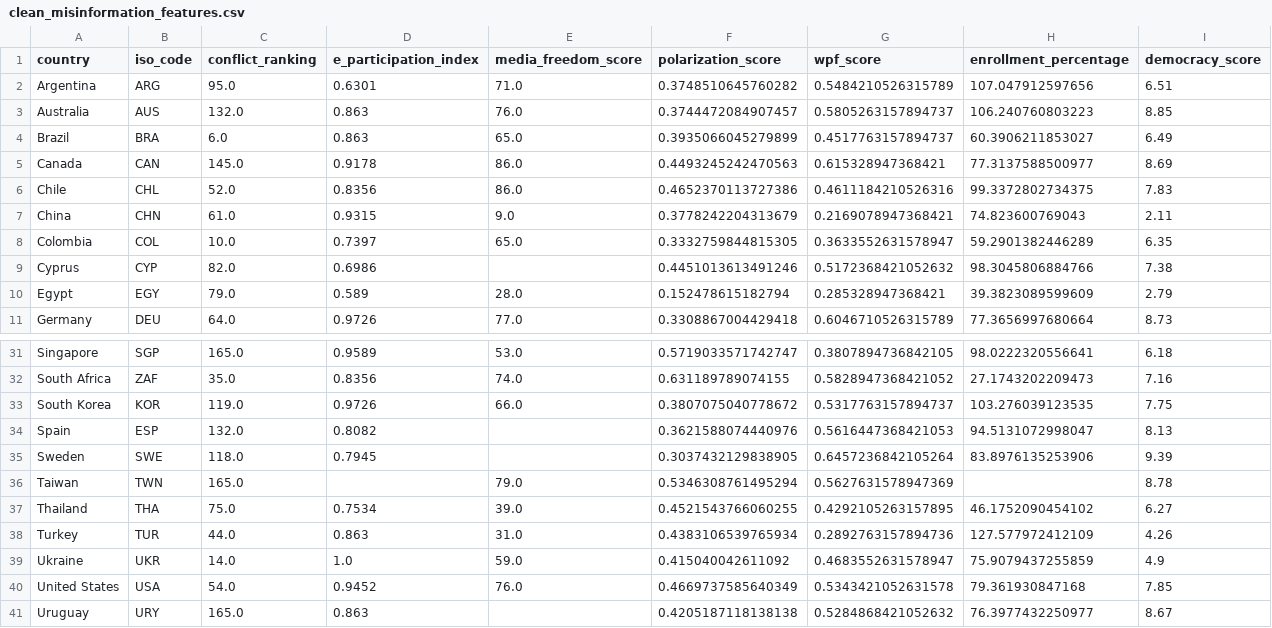
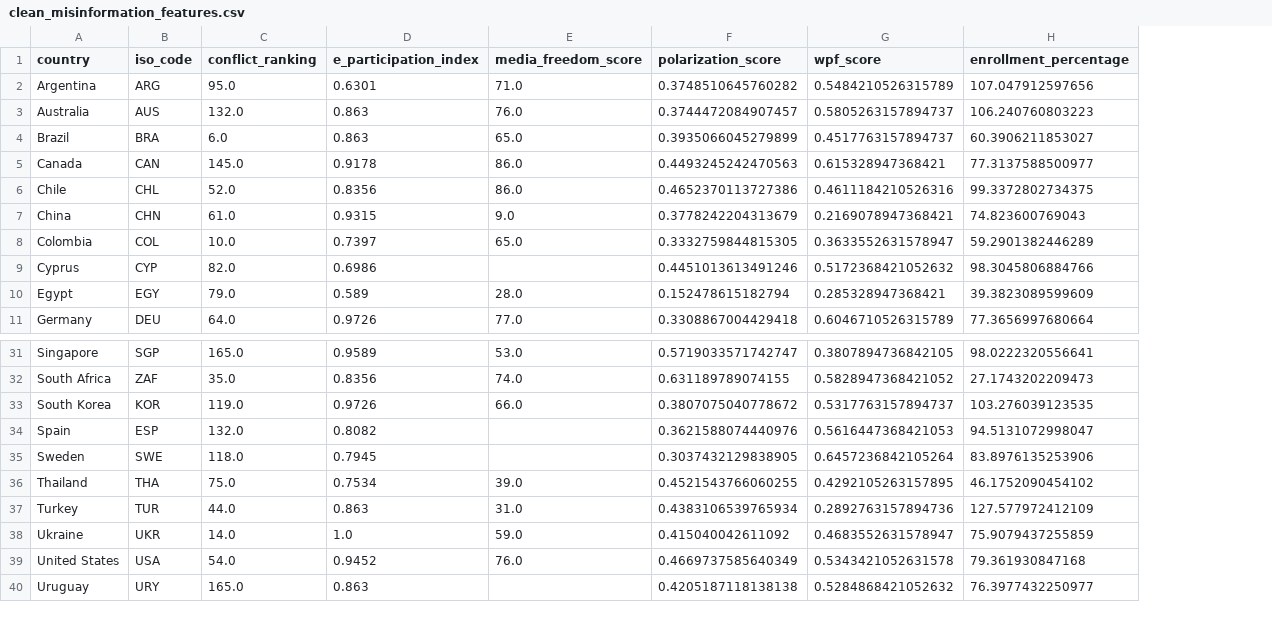
Before and after one commit to aranxaMarAm/new_misinformation_metrics, a CSV file: data/reports/misinformation_index/clean_misinformation_features.csv, drawn as a sheet; only a part is shown, gaps mark what is left out; the diff names each change by its address in the sheet, - before the commit and + after, or states it on an @@ line.

```diff
--- a/data/reports/misinformation_index/clean_misinformation_features.csv
+++ b/data/reports/misinformation_index/clean_misinformation_features.csv
-column I (democracy_score), rows 2-11: 6.51 | 8.85 | 6.49 | 8.69 | 7.83 | 2.11 | 6.35 | 7.38 | 2.79 | 8.73; rows 31-35: 6.18 | 7.16 | 7.75 | 8.13 | 9.39; rows 37-41: 6.27 | 4.26 | 4.9 | 7.85 | 8.67
-row 36: Taiwan | TWN | 165.0 |  | 79.0 | 0.5346308761495294 | 0.5627631578947369 |  | 8.78
```
Also changed, not shown: 11 other files.
